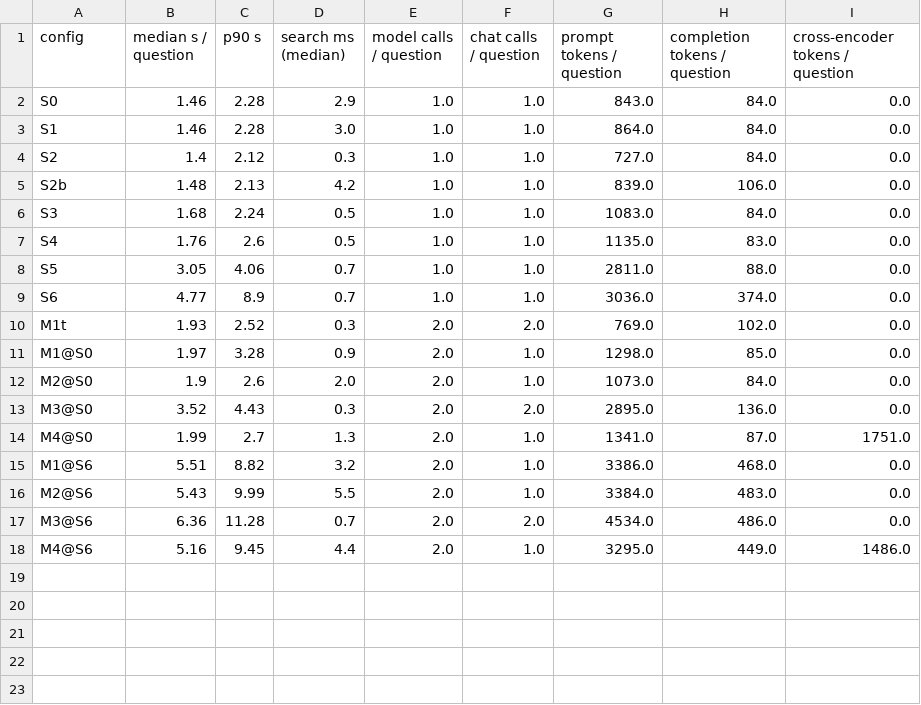
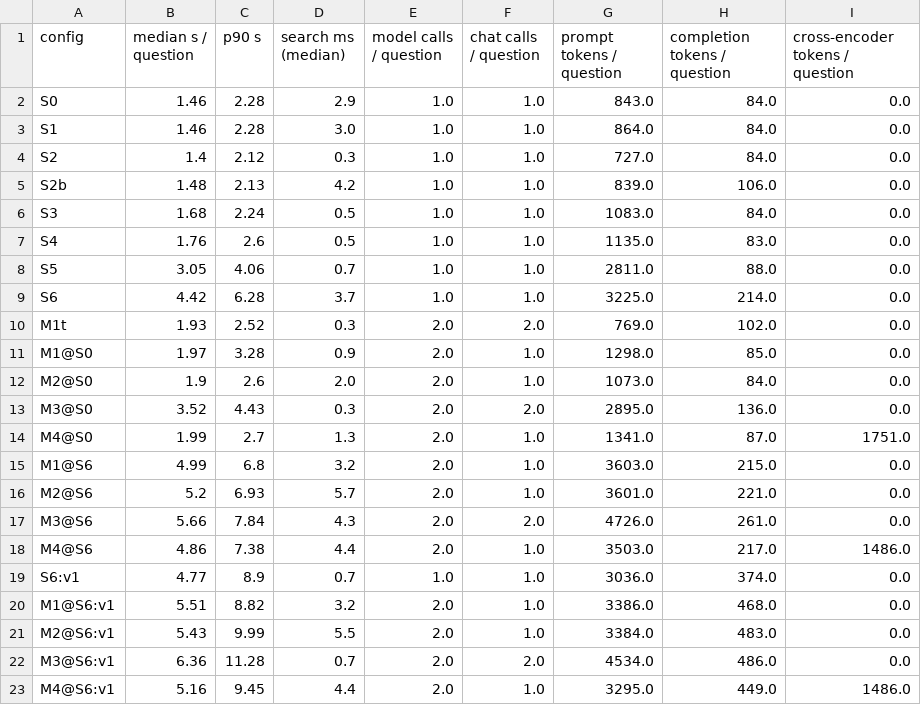
Before and after one commit to Industrial-AI-Research-Lab/course-ml-for-industry-data, a CSV file: practice-04-rag/reference/cost.csv, drawn as a sheet.

```diff
--- a/practice-04-rag/reference/cost.csv
+++ b/practice-04-rag/reference/cost.csv
@@ -8,3 +8,3 @@ S4,1.76,2.6,0.5,1.0,1.0,1135.0,83.0,0.0
 S5,3.05,4.06,0.7,1.0,1.0,2811.0,88.0,0.0
-S6,4.77,8.9,0.7,1.0,1.0,3036.0,374.0,0.0
+S6,4.42,6.28,3.7,1.0,1.0,3225.0,214.0,0.0
 M1t,1.93,2.52,0.3,2.0,2.0,769.0,102.0,0.0
@@ -14,5 +14,10 @@ M3@S0,3.52,4.43,0.3,2.0,2.0,2895.0,136.0,0.0
 M4@S0,1.99,2.7,1.3,2.0,1.0,1341.0,87.0,1751.0
-M1@S6,5.51,8.82,3.2,2.0,1.0,3386.0,468.0,0.0
-M2@S6,5.43,9.99,5.5,2.0,1.0,3384.0,483.0,0.0
-M3@S6,6.36,11.28,0.7,2.0,2.0,4534.0,486.0,0.0
-M4@S6,5.16,9.45,4.4,2.0,1.0,3295.0,449.0,1486.0
+M1@S6,4.99,6.8,3.2,2.0,1.0,3603.0,215.0,0.0
+M2@S6,5.2,6.93,5.7,2.0,1.0,3601.0,221.0,0.0
+M3@S6,5.66,7.84,4.3,2.0,2.0,4726.0,261.0,0.0
+M4@S6,4.86,7.38,4.4,2.0,1.0,3503.0,217.0,1486.0
+S6:v1,4.77,8.9,0.7,1.0,1.0,3036.0,374.0,0.0
+M1@S6:v1,5.51,8.82,3.2,2.0,1.0,3386.0,468.0,0.0
+M2@S6:v1,5.43,9.99,5.5,2.0,1.0,3384.0,483.0,0.0
+M3@S6:v1,6.36,11.28,0.7,2.0,2.0,4534.0,486.0,0.0
+M4@S6:v1,5.16,9.45,4.4,2.0,1.0,3295.0,449.0,1486.0
```
Also changed, not shown: practice-04-rag/reference/ablation.csv, practice-04-rag/reference/holdout_ablation.csv, 21 other files.
